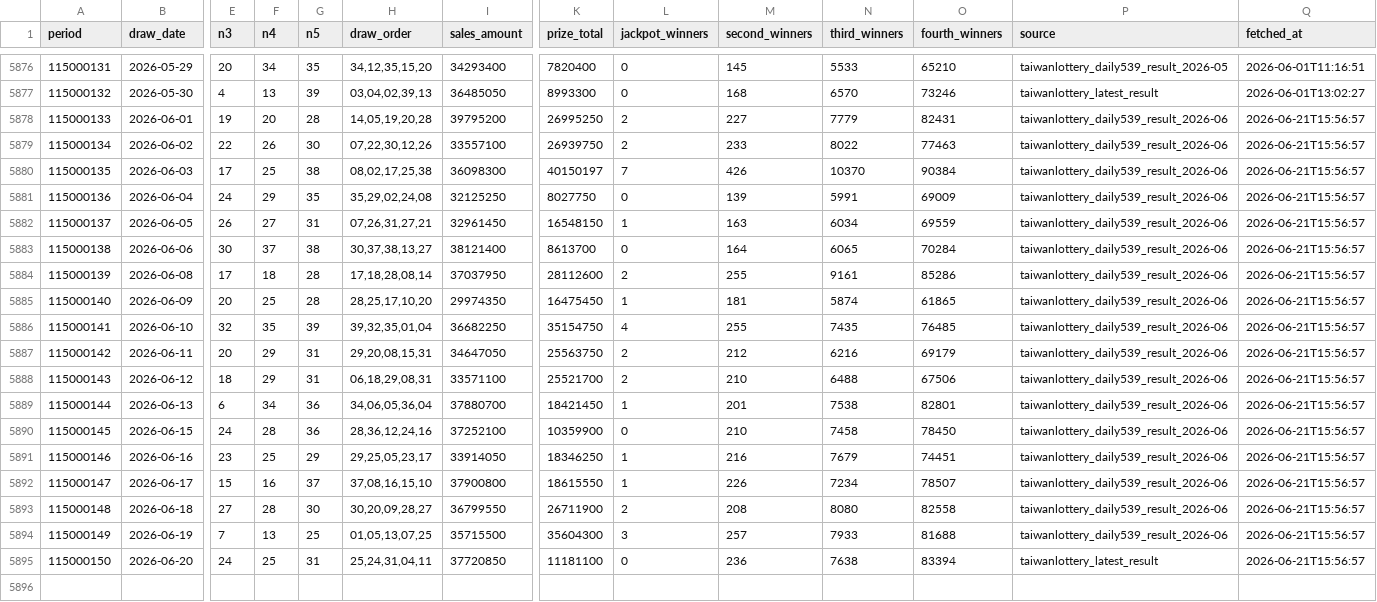
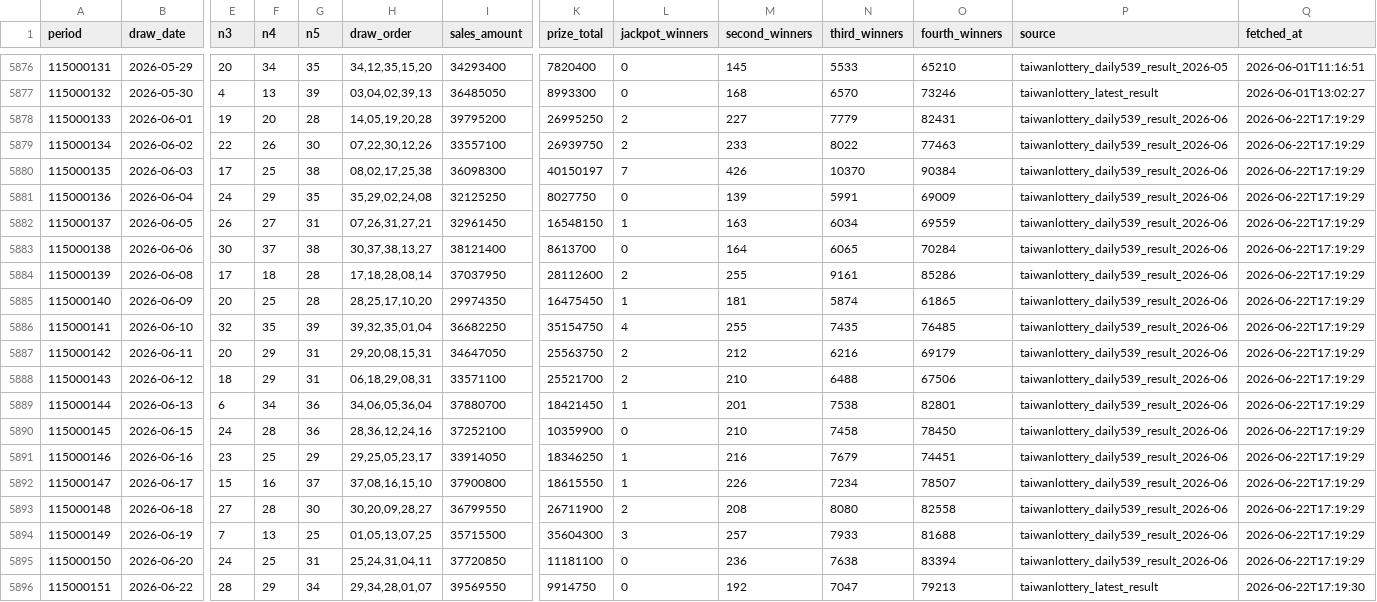
Before and after one commit to pingshen670924-dotcom/mobile-539-system, a CSV file: data/539.csv, drawn as a sheet; only a part is shown, gaps mark what is left out; rows hold the shown columns only; the diff names each change by its address in the sheet, - before the commit and + after, or states it on an @@ line.

```diff
--- a/data/539.csv
+++ b/data/539.csv
-Q5878:Q5895 (fetched_at): 2026-06-21T15:56:57
+Q5878:Q5895 (fetched_at): 2026-06-22T17:19:29
-P5895 (source): taiwanlottery_latest_result
+P5895 (source): taiwanlottery_daily539_result_2026-06
+row 5896: 115000151 | 2026-06-22 | 28 | 29 | 34 | 29,34,28,01,07 | 39569550 | 9914750 | 0 | 192 | 7047 | 79213 | taiwanlottery_latest_result | 2026-06-22T17:19:30
```
Also changed, not shown: 26 other files.
